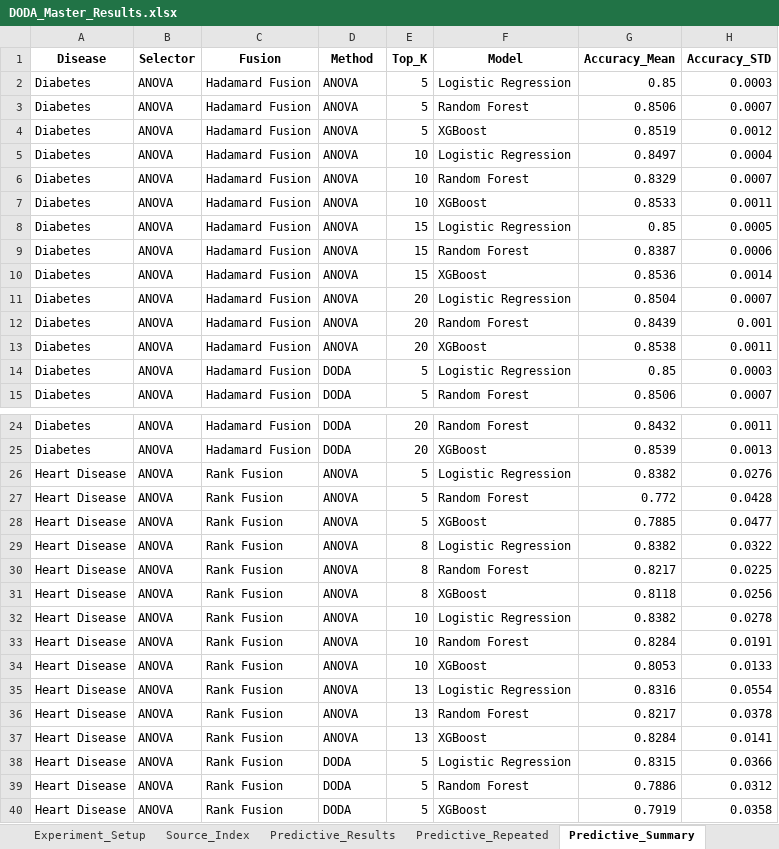
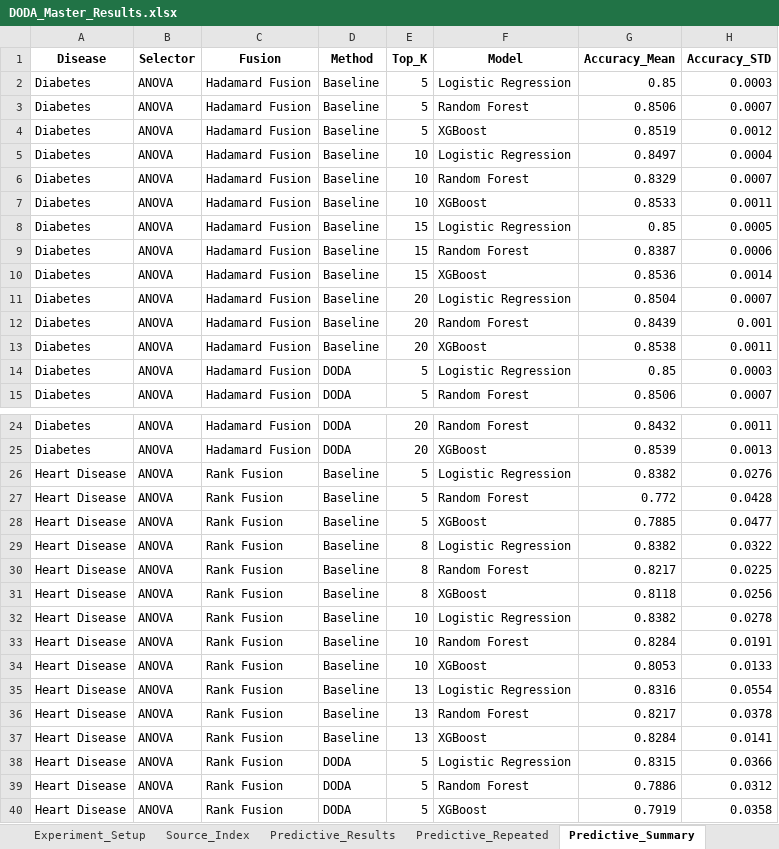
Before and after one commit to anandha-3679/msc_research, an Excel workbook: DODA_Master_Results.xlsx, sheet Predictive_Summary, drawn as a sheet; only a part is shown, gaps mark what is left out; values as stored, in another font and other column widths than the file's, no borders; the diff names each change by its address in the sheet, - before the commit and + after, or states it on an @@ line.

```diff
--- a/DODA_Master_Results.xlsx (sheet Predictive_Summary)
+++ b/DODA_Master_Results.xlsx (sheet Predictive_Summary)
-D2:D13 (Method): ANOVA
+D2:D13 (Method): Baseline
-D26:D37 (Method): ANOVA
+D26:D37 (Method): Baseline
```
Also changed, not shown: sheet Predictive_Results, sheet Clinical_Feature_Analysis, sheet Predictive_Repeated, sheet Source_Index, other sheet tabs, 2 other files.
